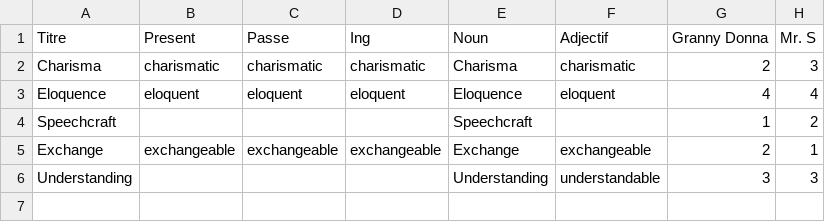
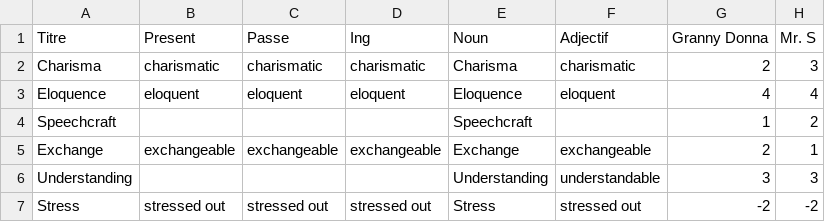
Before and after one commit to NilsVandamme/DEAR, a CSV file: Assets/ImportFiles/CSV/Mots/Communication.csv, drawn as a sheet; the diff names each change by its address in the sheet, - before the commit and + after, or states it on an @@ line.

```diff
--- a/Assets/ImportFiles/CSV/Mots/Communication.csv
+++ b/Assets/ImportFiles/CSV/Mots/Communication.csv
+row 7: Stress | stressed out | stressed out | stressed out | Stress | stressed out | -2 | -2
```
Also changed, not shown: Assets/ImportFiles/CSV/Mots/Feelings.csv, Assets/ImportFiles/CSV/Mots/Rationality.csv, 24 other files.
